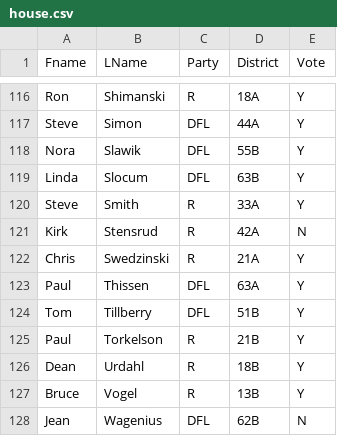
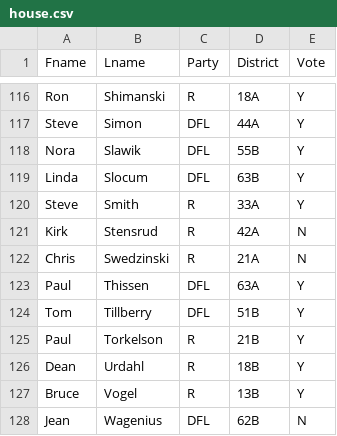
Before and after one commit to kevinschaul/vikings-bill-voters, a CSV file: data/house.csv, drawn as a sheet; only a part is shown, gaps mark what is left out; the diff covers the shown part only.

Commit message:
Updated to most recent house vote

```diff
--- a/data/house.csv
+++ b/data/house.csv
@@ -1 +1 @@
-"Fname","LName","Party","District","Vote"
+"Fname","Lname","Party","District","Vote"
@@ -121,3 +121,3 @@
 "Kirk","Stensrud","R","42A","N"
-"Chris","Swedzinski","R","21A","Y"
+"Chris","Swedzinski","R","21A","N"
 "Paul","Thissen","DFL","63A","Y"
```
Also changed, not shown: 1 added row and 5 edited cells elsewhere in this file, 4 other files.
